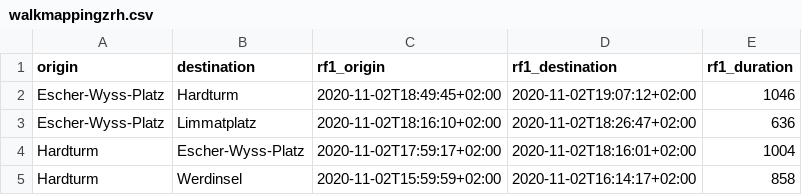
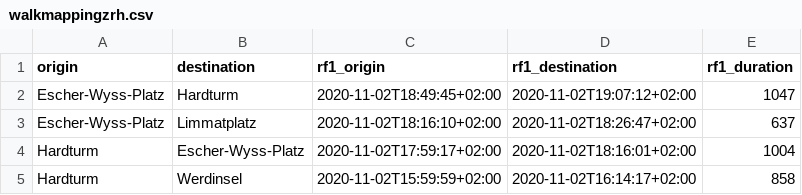
Before and after one commit to posmocoop/spatial_future, a CSV file: walkmappingzrh.csv, drawn as a sheet.

Commit message:
changing rounding errors

```diff
--- a/walkmappingzrh.csv
+++ b/walkmappingzrh.csv
@@ -1,4 +1,4 @@
 origin,destination,rf1_origin,rf1_destination,rf1_duration
-Escher-Wyss-Platz,Hardturm,2020-11-02T18:49:45+02:00,2020-11-02T19:07:12+02:00,1046
-Escher-Wyss-Platz,Limmatplatz,2020-11-02T18:16:10+02:00,2020-11-02T18:26:47+02:00,636
+Escher-Wyss-Platz,Hardturm,2020-11-02T18:49:45+02:00,2020-11-02T19:07:12+02:00,1047
+Escher-Wyss-Platz,Limmatplatz,2020-11-02T18:16:10+02:00,2020-11-02T18:26:47+02:00,637
 Hardturm,Escher-Wyss-Platz,2020-11-02T17:59:17+02:00,2020-11-02T18:16:01+02:00,1004
```
